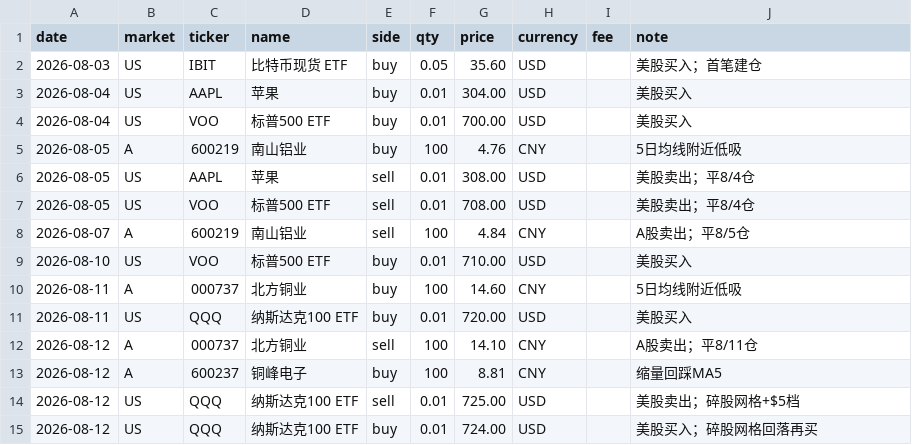
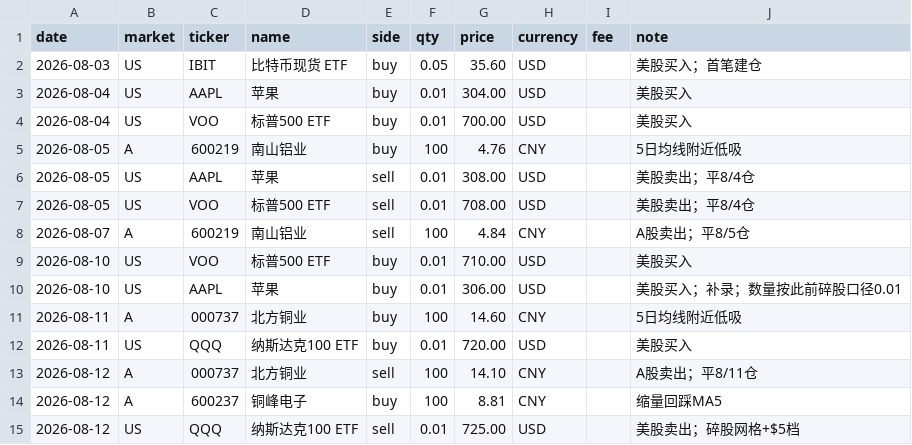
Before and after one commit to zhenfeng95/invest-agent, a CSV file: data/raw/trades/trades-2026-08.csv, drawn as a sheet; only a part is shown; the shorter side is filled out with more unchanged rows.

```diff
--- a/data/raw/trades/trades-2026-08.csv
+++ b/data/raw/trades/trades-2026-08.csv
@@ -9,2 +9,3 @@ date,market,ticker,name,side,qty,price,currency,fee,note
 2026-08-10,US,VOO,标普500 ETF,buy,0.01,710.00,USD,,美股买入
+2026-08-10,US,AAPL,苹果,buy,0.01,306.00,USD,,美股买入；补录；数量按此前碎股口径0.01
 2026-08-11,A,000737,北方铜业,buy,100,14.60,CNY,,5日均线附近低吸
```
Also changed, not shown: 8 other files.
